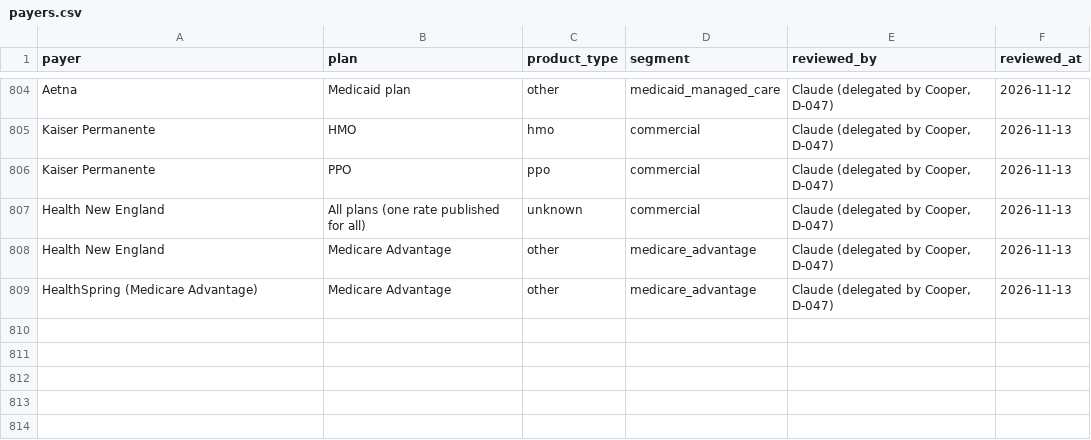
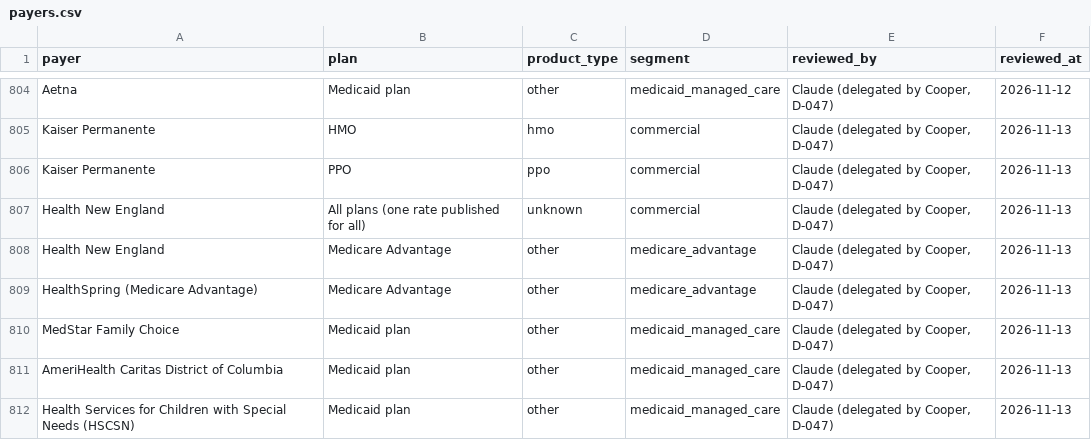
Before and after one commit to Cooper252/procedurescoutclaude, a CSV file: data/reference/payers.csv, drawn as a sheet; only a part is shown, gaps mark what is left out; the diff names each change by its address in the sheet, - before the commit and + after, or states it on an @@ line.

```diff
--- a/data/reference/payers.csv
+++ b/data/reference/payers.csv
+row 810: MedStar Family Choice | Medicaid plan | other | medicaid_managed_care | Claude (delegated by Cooper, D-047) | 2026-11-13
+row 811: AmeriHealth Caritas District of Columbia | Medicaid plan | other | medicaid_managed_care | Claude (delegated by Cooper, D-047) | 2026-11-13
+row 812: Health Services for Children with Special Needs (HSCSN) | Medicaid plan | other | medicaid_managed_care | Claude (delegated by Cooper, D-047) | 2026-11-13
```
Also changed, not shown: data/reference/assistance_policies.csv, data/reference/payer_name_rules.csv, 5 other files.
